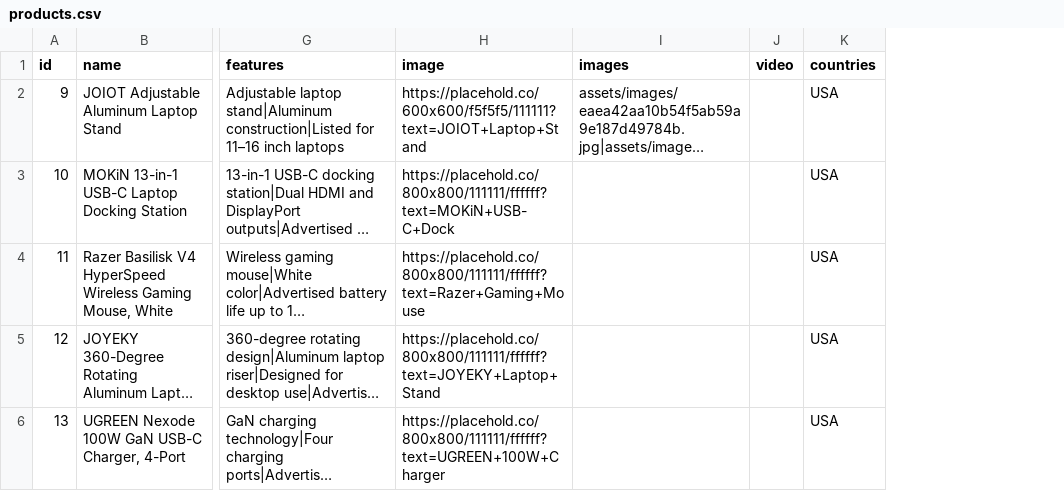
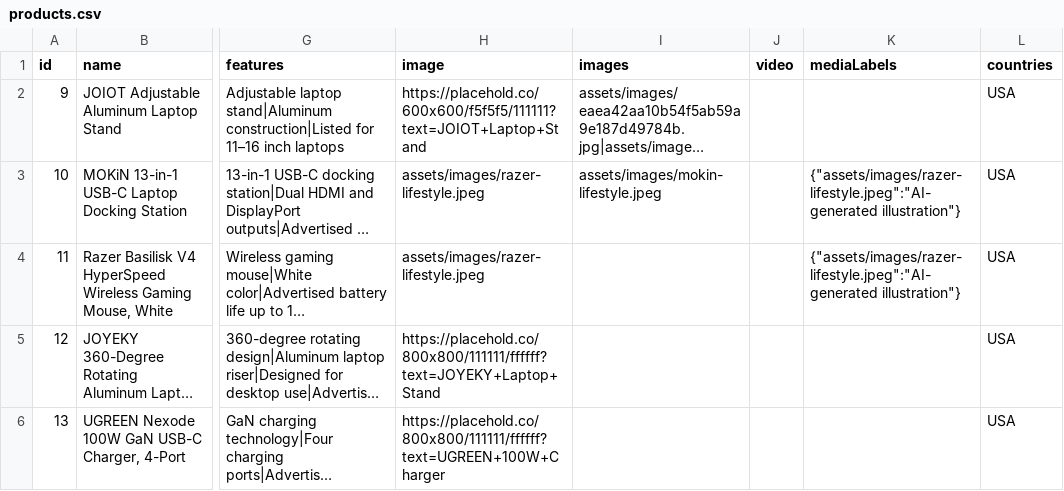
Before and after one commit to Islamashik09/ai-product-discovery, a CSV file: data/products.csv, drawn as a sheet; only a part is shown, gaps mark what is left out; long unchanged cells end in …; the diff names each change by its address in the sheet, - before the commit and + after, or states it on an @@ line.

Commit message:
Add AI image labeling across ETHORISE product catalog

```diff
--- a/data/products.csv
+++ b/data/products.csv
+column K (mediaLabels), rows 3-4: {"assets/images/razer-lifestyle.jpeg":"AI-generated illustration"} | {"assets/images/razer-lifestyle.jpeg":"AI-generated illustration"}
-H3 (image): https://placehold.co/800x800/111111/ffffff?text=MOKiN+USB-C+Dock
+H3 (image): assets/images/razer-lifestyle.jpeg
-I3 (images): (empty)
+I3 (images): assets/images/mokin-lifestyle.jpeg
-H4 (image): https://placehold.co/800x800/111111/ffffff?text=Razer+Gaming+Mouse
+H4 (image): assets/images/razer-lifestyle.jpeg
```
Also changed, not shown: 6 other files.
